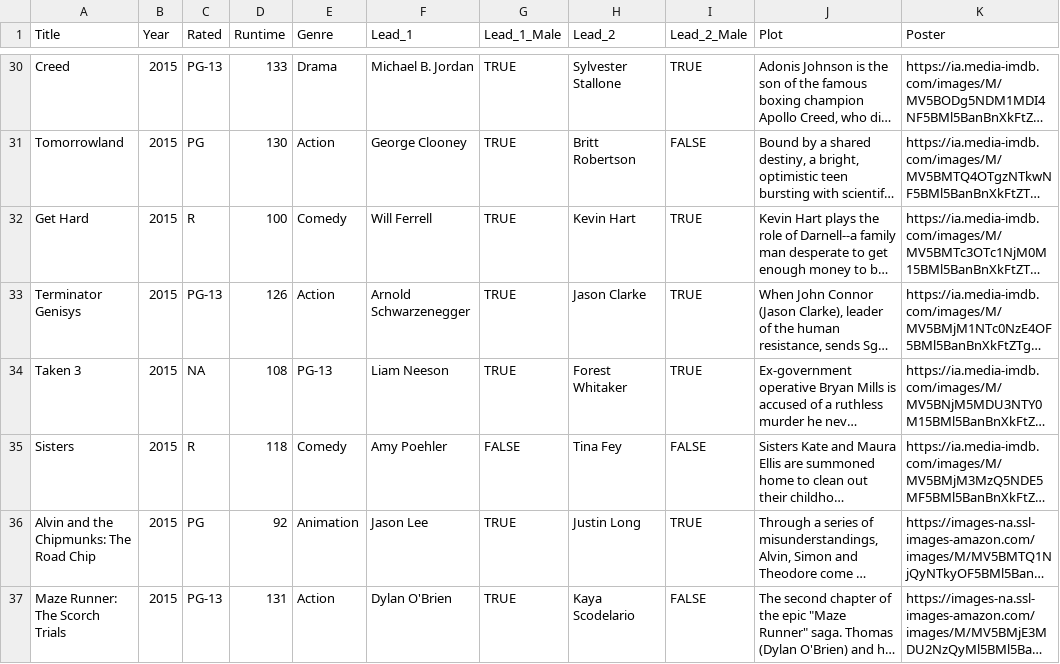
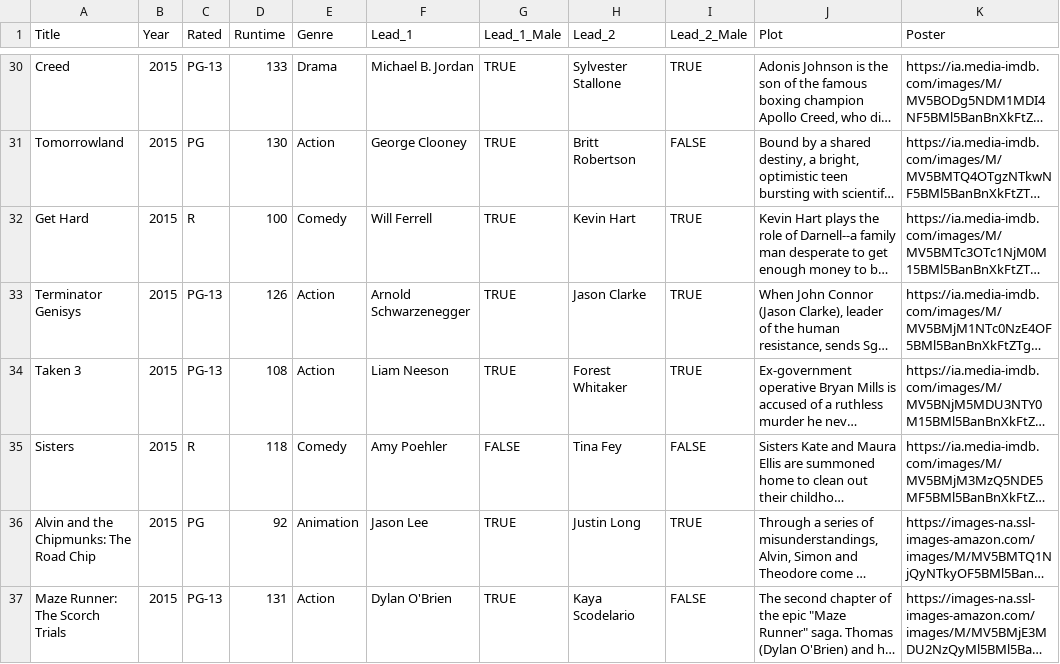
Before and after one commit to brian-cuny/607finalproject, a CSV file: 2015.csv, drawn as a sheet; only a part is shown, gaps mark what is left out; long unchanged cells end in …; the diff names each change by its address in the sheet, - before the commit and + after, or states it on an @@ line.

```diff
--- a/2015.csv
+++ b/2015.csv
-C34 (Rated): NA
+C34 (Rated): PG-13
-E34 (Genre): PG-13
+E34 (Genre): Action
```
Also changed, not shown: 2014.csv, 2 other files.
